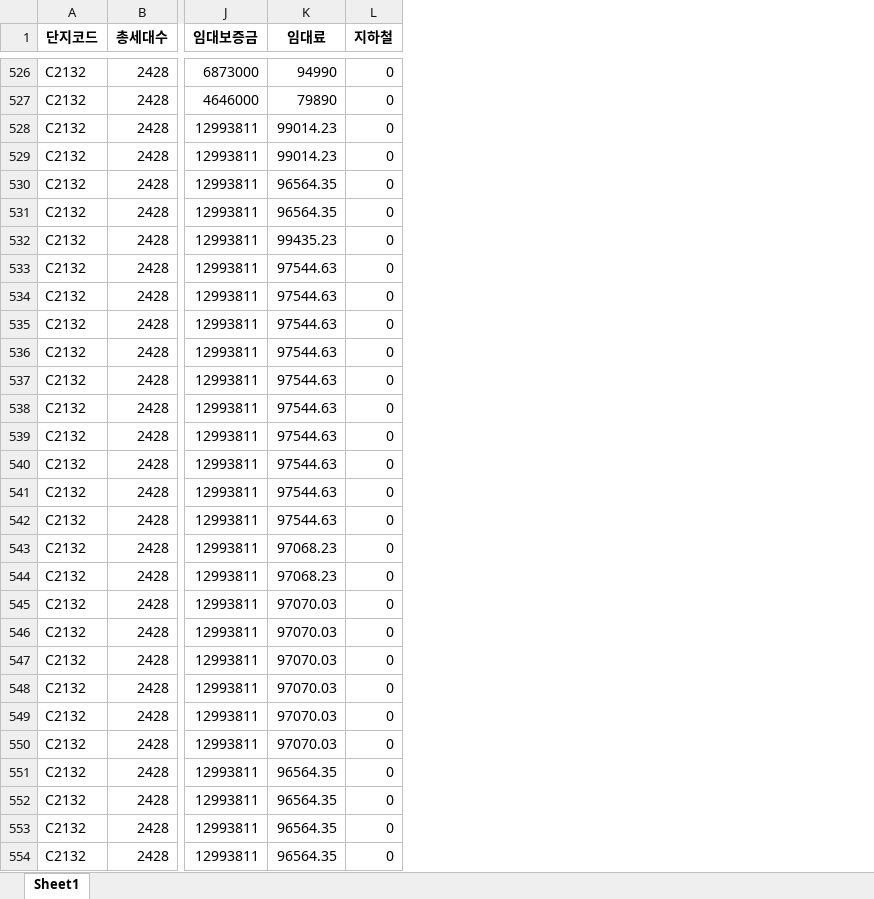
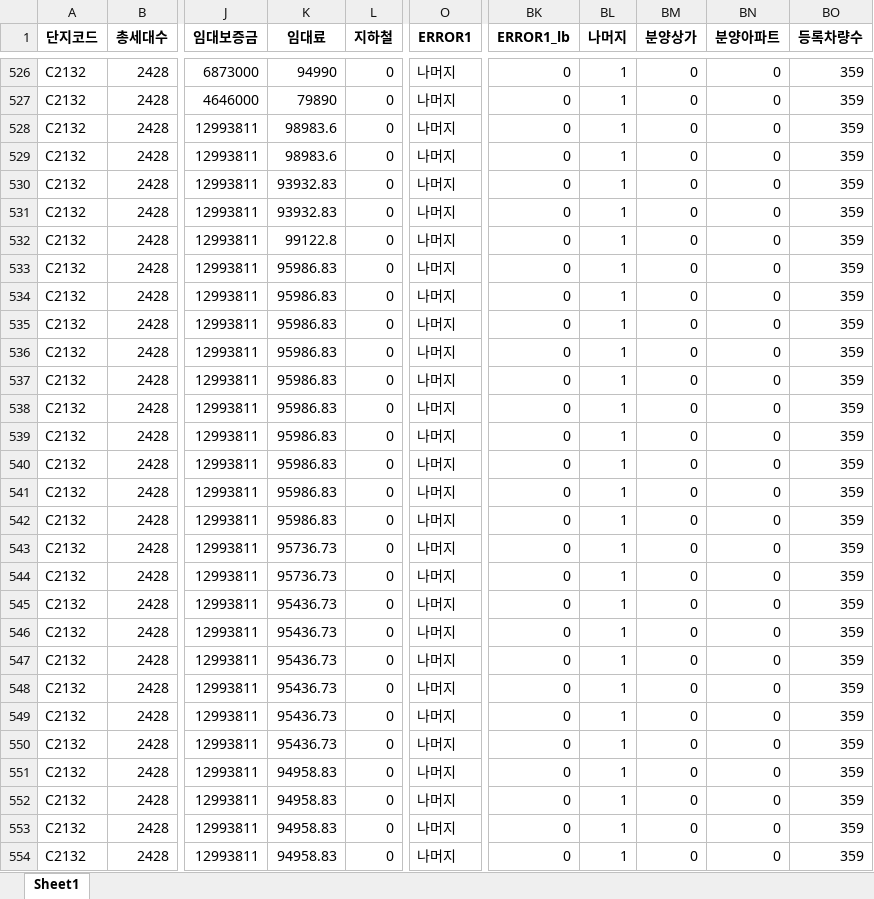
Before and after one commit to likelion-aischool-10/parking_demand_competition, an Excel workbook: data/3_train.xlsx, sheet Sheet1, drawn as a sheet; only a part is shown, gaps mark what is left out; values as stored, in another font and other column widths than the file's, no borders; the diff covers the shown part only; the diff names each change by its address in the sheet, - before the commit and + after, or states it on an @@ line.

Commit message:
210726 - error1 update

```diff
--- a/data/3_train.xlsx (sheet Sheet1)
+++ b/data/3_train.xlsx (sheet Sheet1)
+column O (ERROR1), rows 526-554: all 나머지
+column BK (ERROR1_lb), rows 526-554: all 0
+column BL (나머지), rows 526-554: all 1
+column BM (분양상가), rows 526-554: all 0
+column BN (분양아파트), rows 526-554: all 0
+column BO (등록차량수), rows 526-554: all 359
-K528:K529 (임대료): 99014.23
+K528:K529 (임대료): 98983.6
-K530:K531 (임대료): 96564.35
+K530:K531 (임대료): 93932.83
-K532 (임대료): 99435.23
+K532 (임대료): 99122.8
-K533:K542 (임대료): 97544.63
+K533:K542 (임대료): 95986.83
-K543:K544 (임대료): 97068.23
+K543:K544 (임대료): 95736.73
-K545:K550 (임대료): 97070.03
+K545:K550 (임대료): 95436.73
-K551:K554 (임대료): 96564.35
+K551:K554 (임대료): 94958.83
```
Also changed, not shown: 563 edited cells elsewhere in this sheet, data/1_train.xlsx, data/2_test.xlsx, 27 other files.
